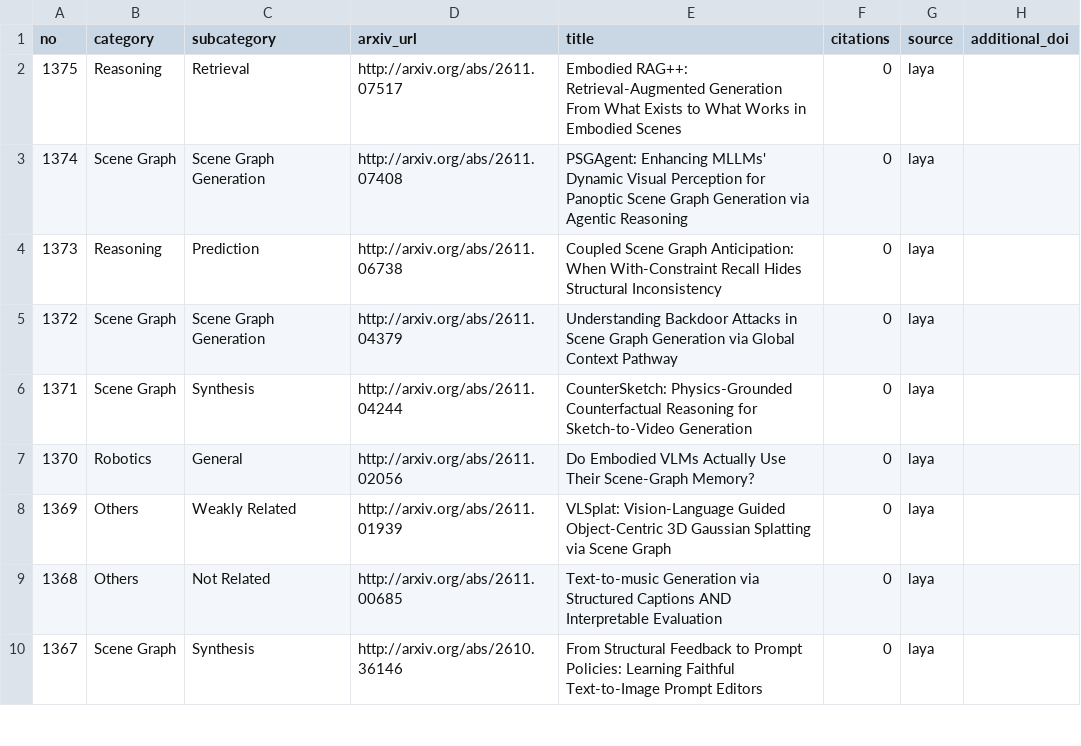
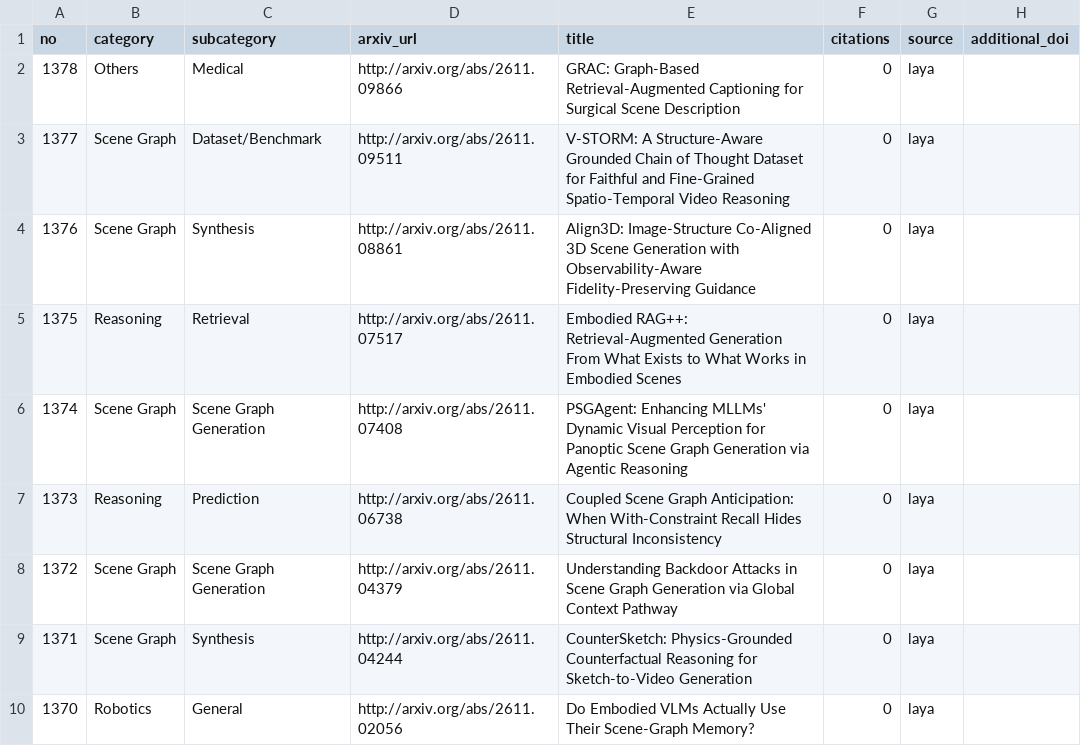
Before and after one commit to blu-y/all-scene-graph-papers, a CSV file: csvs/scene_graph_papers_minimal.csv, drawn as a sheet; only a part is shown; the shorter side is filled out with more unchanged rows; the diff names each change by its address in the sheet, - before the commit and + after, or states it on an @@ line.

```diff
--- a/csvs/scene_graph_papers_minimal.csv
+++ b/csvs/scene_graph_papers_minimal.csv
+row 2: 1378 | Others | Medical | http://arxiv.org/abs/2611.09866 | GRAC: Graph-Based Retrieval-Augmented Captioning for Surgical Scene Description | 0 | laya
+row 3: 1377 | Scene Graph | Dataset/Benchmark | http://arxiv.org/abs/2611.09511 | V-STORM: A Structure-Aware Grounded Chain of Thought Dataset for Faithful and Fine-Grained Spatio-Temporal Video Reasoning | 0 | laya
+row 4: 1376 | Scene Graph | Synthesis | http://arxiv.org/abs/2611.08861 | Align3D: Image-Structure Co-Aligned 3D Scene Generation with Observability-Aware Fidelity-Preserving Guidance | 0 | laya
```
Also changed, not shown: 8 other files.
